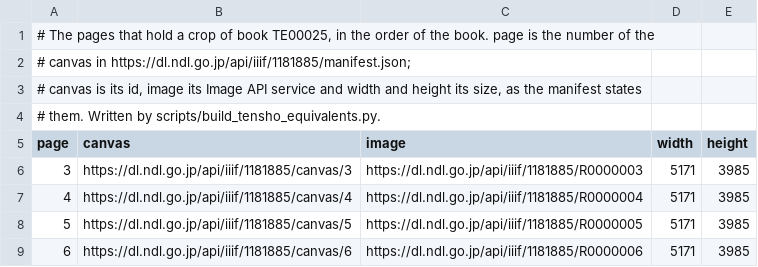
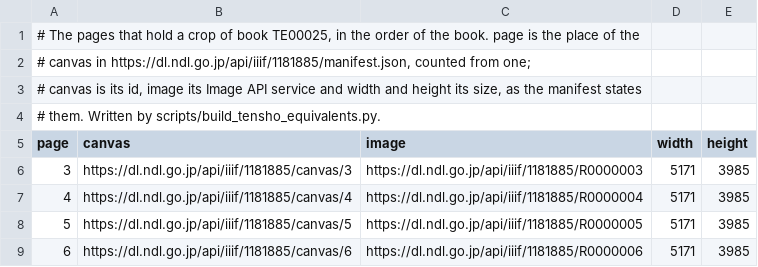
Before and after one commit to mkpoli/glyph-atlas, a TSV file: data/tensho/TE00025/pages.tsv, drawn as a sheet; only a part is shown.

```diff
--- a/data/tensho/TE00025/pages.tsv
+++ b/data/tensho/TE00025/pages.tsv
@@ -1,3 +1,3 @@
-# The pages that hold a crop of book TE00025, in the order of the book. page is the number of the
-# canvas in https://dl.ndl.go.jp/api/iiif/1181885/manifest.json;
+# The pages that hold a crop of book TE00025, in the order of the book. page is the place of the
+# canvas in https://dl.ndl.go.jp/api/iiif/1181885/manifest.json, counted from one;
 # canvas is its id, image its Image API service and width and height its size, as the manifest states
```
Also changed, not shown: data/tensho/TE00024/pages.tsv, data/tensho/TE00026/pages.tsv, 1 other file.
